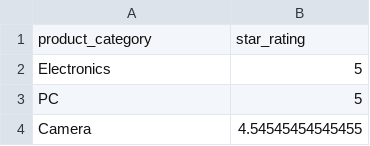
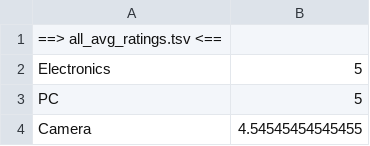
Before and after one commit to jethrochen0709/ProjectGroup9, a TSV file: all_avg_ratings.tsv, drawn as a sheet; only a part is shown; removed rows and columns are numbered as before the commit, all else as after; the diff covers the shown part only; the diff names each change by its address in the sheet, - before the commit and + after, or states it on an @@ line.

```diff
--- a/all_avg_ratings.tsv
+++ b/all_avg_ratings.tsv
-row 1: product_category | star_rating
+row 1: ==> all_avg_ratings.tsv <==
```
Also changed, not shown: 36 removed rows elsewhere in this file, all_avg_helpful.tsv, 1 other file.
